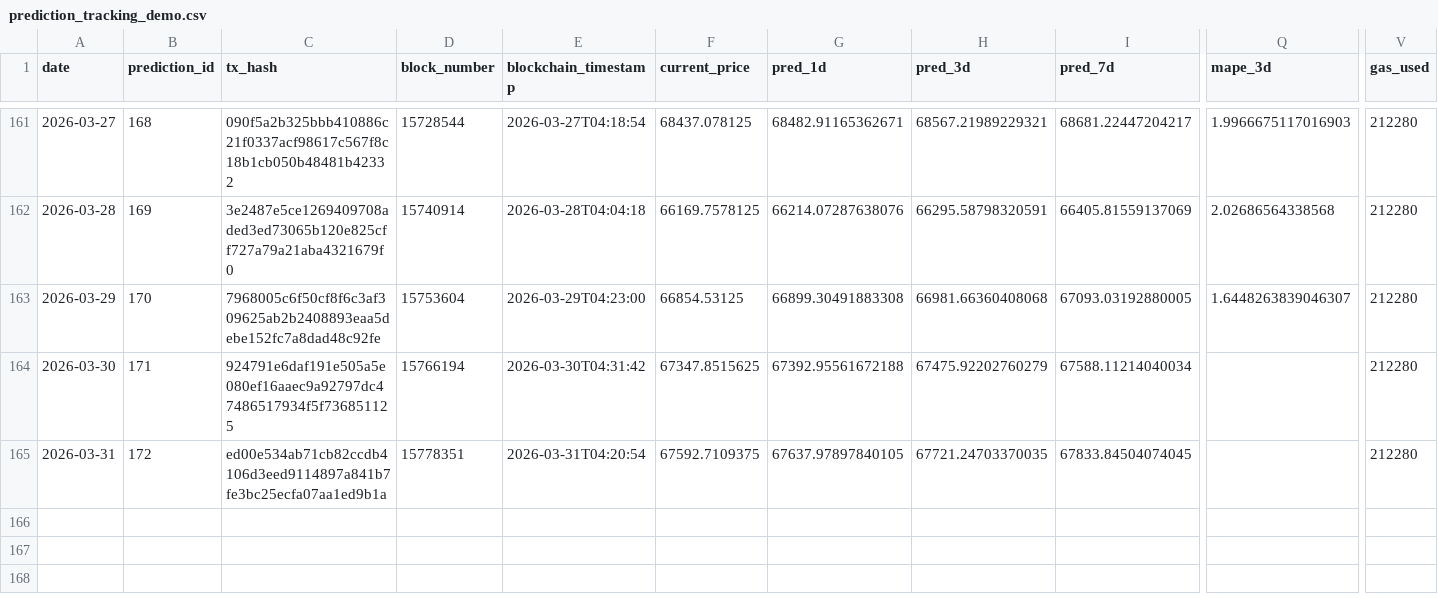
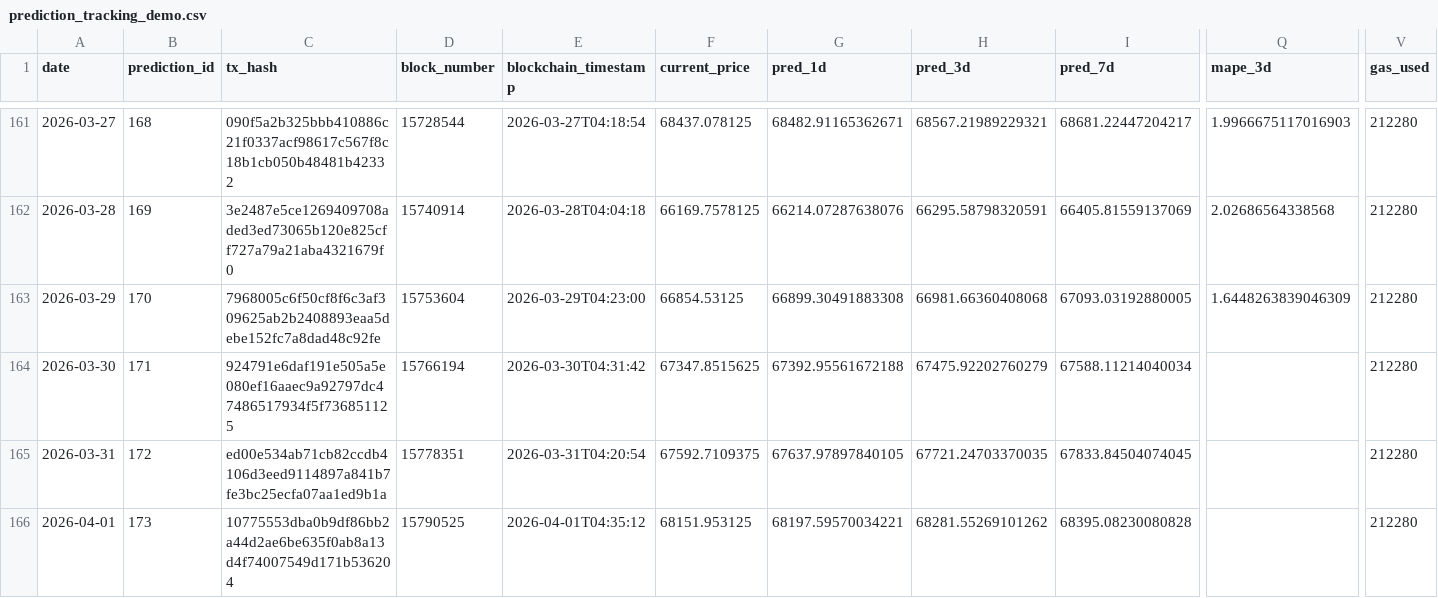
Before and after one commit to ying-jeanne/capstone_msba, a CSV file: data/blockchain/prediction_tracking_demo.csv, drawn as a sheet; only a part is shown, gaps mark what is left out; rows hold the shown columns only; the diff names each change by its address in the sheet, - before the commit and + after, or states it on an @@ line.

```diff
--- a/data/blockchain/prediction_tracking_demo.csv
+++ b/data/blockchain/prediction_tracking_demo.csv
-Q163 (mape_3d): 1.6448263839046307
+Q163 (mape_3d): 1.6448263839046309
+row 166: 2026-04-01 | 173 | 10775553dba0b9df86bb2a44d2ae6be635f0ab8a13d4f74007549d171b536204 | 15790525 | 2026-04-01T04:35:12 | 68151.953125 | 68197.59570034221 | 68281.55269101262 | 68395.08230080828 |  | 212280
```
Also changed, not shown: data/blockchain/prediction_tracking.csv, data/predictions/daily_predictions.csv.
